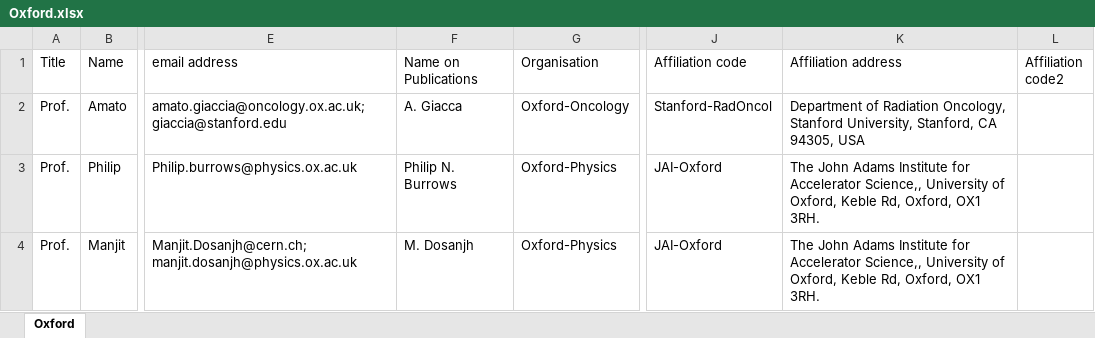
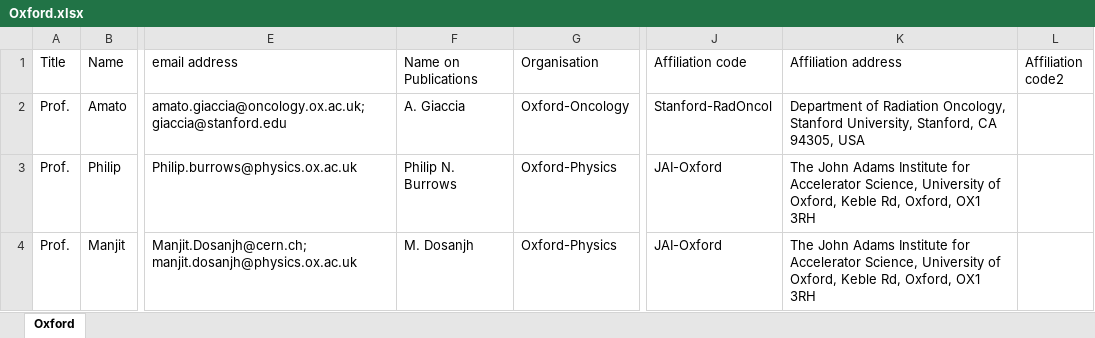
Before and after one commit to ImperialCollegeLondon/LhARA-Collaboration-lists, an Excel workbook: 11-CollaborationList/Oxford.xlsx, sheet Oxford, drawn as a sheet; only a part is shown, gaps mark what is left out; values as stored, in another font and other column widths than the file's, no borders; table styles not drawn; the diff names each change by its address in the sheet, - before the commit and + after, or states it on an @@ line.

```diff
--- a/11-CollaborationList/Oxford.xlsx (sheet Oxford)
+++ b/11-CollaborationList/Oxford.xlsx (sheet Oxford)
-F2 (Name on Publications): A. Giacca
+F2 (Name on Publications): A. Giaccia
-K3:K4 (Affiliation address): …for Accelerator Science,, University of Oxford, Keble Rd, Oxford, OX1 3RH.
+K3:K4 (Affiliation address): …for Accelerator Science, University of Oxford, Keble Rd, Oxford, OX1 3RH
```
Also changed, not shown: 11-CollaborationList/Imperial.xlsx, 11-CollaborationList/Liverpool.xlsx, 11 other files.
